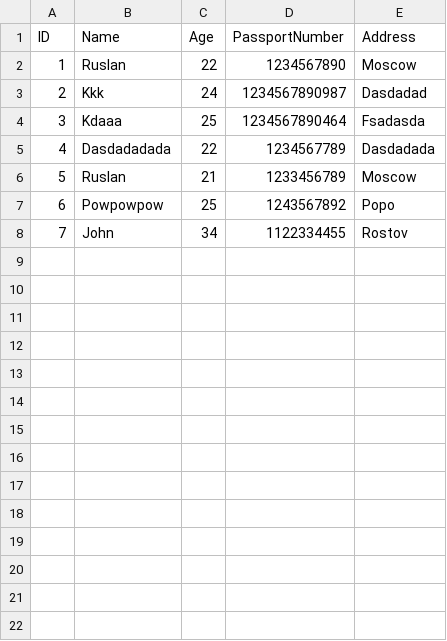
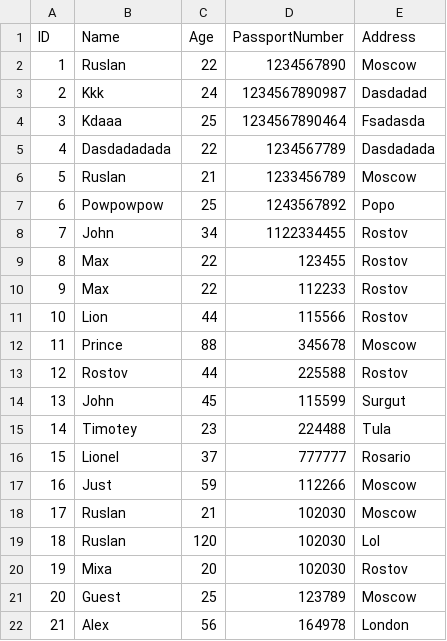
Before and after one commit to JustXb/InternshipApplicationWithoutMaven-, a CSV file: guest.csv, drawn as a sheet; the diff names each change by its address in the sheet, - before the commit and + after, or states it on an @@ line.

```diff
--- a/guest.csv
+++ b/guest.csv
+row 9: 8 | Max | 22 | 123455 | Rostov
+row 10: 9 | Max | 22 | 112233 | Rostov
+row 11: 10 | Lion | 44 | 115566 | Rostov
+row 12: 11 | Prince | 88 | 345678 | Moscow
+row 13: 12 | Rostov | 44 | 225588 | Rostov
+row 14: 13 | John | 45 | 115599 | Surgut
+row 15: 14 | Timotey | 23 | 224488 | Tula
+row 16: 15 | Lionel | 37 | 777777 | Rosario
+row 17: 16 | Just | 59 | 112266 | Moscow
+row 18: 17 | Ruslan | 21 | 102030 | Moscow
+row 19: 18 | Ruslan | 120 | 102030 | Lol
+row 20: 19 | Mixa | 20 | 102030 | Rostov
+row 21: 20 | Guest | 25 | 123789 | Moscow
+row 22: 21 | Alex | 56 | 164978 | London
```
Also changed, not shown: 20 other files.
